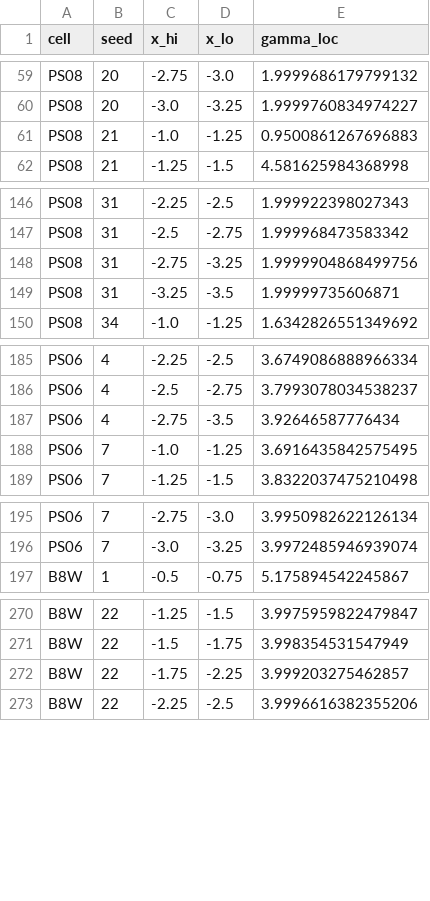
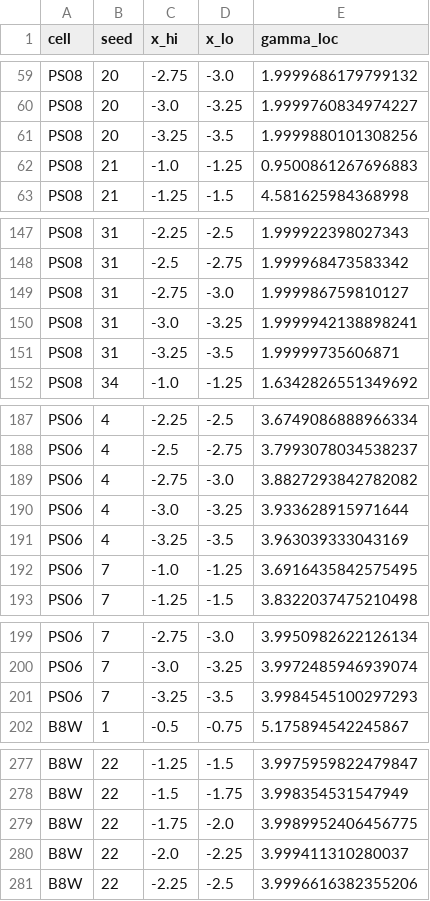
Before and after one commit to seamus-fallows/TTN-regimes, a CSV file: experiments/saddle_dyn/results/hb_local_exponents.csv, drawn as a sheet; only a part is shown, gaps mark what is left out; the diff covers the shown part only.

```diff
--- a/experiments/saddle_dyn/results/hb_local_exponents.csv
+++ b/experiments/saddle_dyn/results/hb_local_exponents.csv
@@ -60,2 +60,3 @@ PS08,20,-2.75,-3.0,1.9999686179799132
 PS08,20,-3.0,-3.25,1.9999760834974227
+PS08,20,-3.25,-3.5,1.9999880101308256
 PS08,21,-1.0,-1.25,0.9500861267696883
@@ -147,3 +148,4 @@ PS08,31,-2.25,-2.5,1.999922398027343
 PS08,31,-2.5,-2.75,1.999968473583342
-PS08,31,-2.75,-3.25,1.9999904868499756
+PS08,31,-2.75,-3.0,1.999986759810127
+PS08,31,-3.0,-3.25,1.9999942138898241
 PS08,31,-3.25,-3.5,1.99999735606871
@@ -186,3 +188,5 @@ PS06,4,-2.25,-2.5,3.6749086888966334
 PS06,4,-2.5,-2.75,3.7993078034538237
-PS06,4,-2.75,-3.5,3.92646587776434
+PS06,4,-2.75,-3.0,3.8827293842782082
+PS06,4,-3.0,-3.25,3.933628915971644
+PS06,4,-3.25,-3.5,3.963039333043169
 PS06,7,-1.0,-1.25,3.6916435842575495
@@ -196,2 +200,3 @@ PS06,7,-2.75,-3.0,3.9950982622126134
 PS06,7,-3.0,-3.25,3.9972485946939074
+PS06,7,-3.25,-3.5,3.9984545100297293
 B8W,1,-0.5,-0.75,5.175894542245867
@@ -271,3 +278,4 @@ B8W,22,-1.25,-1.5,3.9975959822479847
 B8W,22,-1.5,-1.75,3.998354531547949
-B8W,22,-1.75,-2.25,3.999203275462857
+B8W,22,-1.75,-2.0,3.9989952406456775
+B8W,22,-2.0,-2.25,3.999411310280037
 B8W,22,-2.25,-2.5,3.9996616382355206
```
Also changed, not shown: 2 added rows elsewhere in this file, experiments/saddle_dyn/results/ha_local_exponents.csv, experiments/saddle_dyn/results/ha_runs.csv, 34 other files.
